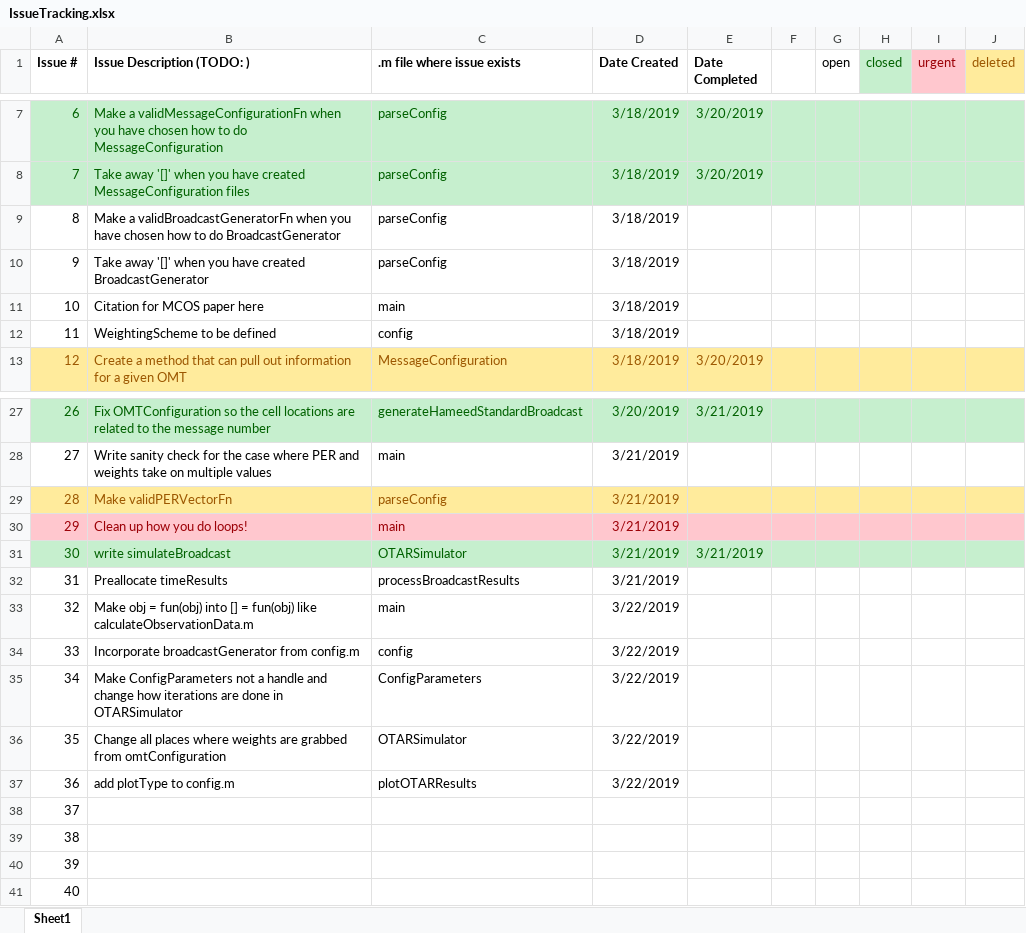
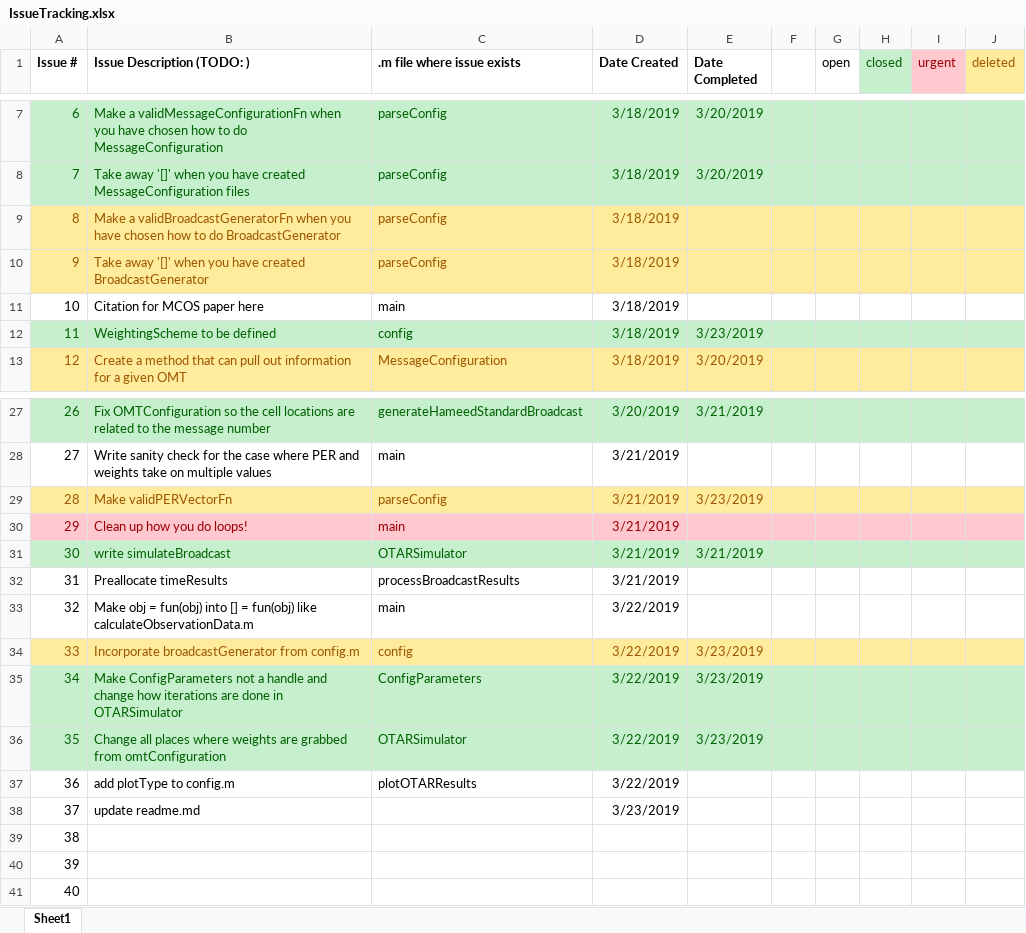
Before and after one commit to stanford-gps-lab/mcos, an Excel workbook: IssueTracking.xlsx, sheet Sheet1, drawn as a sheet; only a part is shown, gaps mark what is left out; values as stored, in another font and other column widths than the file's, no borders; the diff names each change by its address in the sheet, - before the commit and + after, or states it on an @@ line.

```diff
--- a/IssueTracking.xlsx (sheet Sheet1)
+++ b/IssueTracking.xlsx (sheet Sheet1)
-A9:J10 fill: none
+A9:J10 fill: #FFEB9C
-A9:D10 text colour: black
+A9:D10 text colour: #9C5700
-A12:J12 fill: none
+A12:J12 fill: #C6EFCE
-A12:D12 text colour: black
+A12:D12 text colour: #006100
-E12 (Date Completed): (empty)
+E12 (Date Completed): 3/23/2019
-E29 (Date Completed): (empty)
+E29 (Date Completed): 3/23/2019
-A34:J34 fill: none
+A34:J34 fill: #FFEB9C
-A34:D34 text colour: black
+A34:D34 text colour: #9C5700
-E34:E36 (Date Completed): (empty)
+E34:E36 (Date Completed): 3/23/2019
-A35:J36 fill: none
+A35:J36 fill: #C6EFCE
-A35:D36 text colour: black
+A35:D36 text colour: #006100
-B38 (Issue Description (TODO: )): (empty)
+B38 (Issue Description (TODO: )): update readme.md
-D38 (Date Created): (empty)
+D38 (Date Created): 3/23/2019
```
Also changed, not shown: 4 other files.
